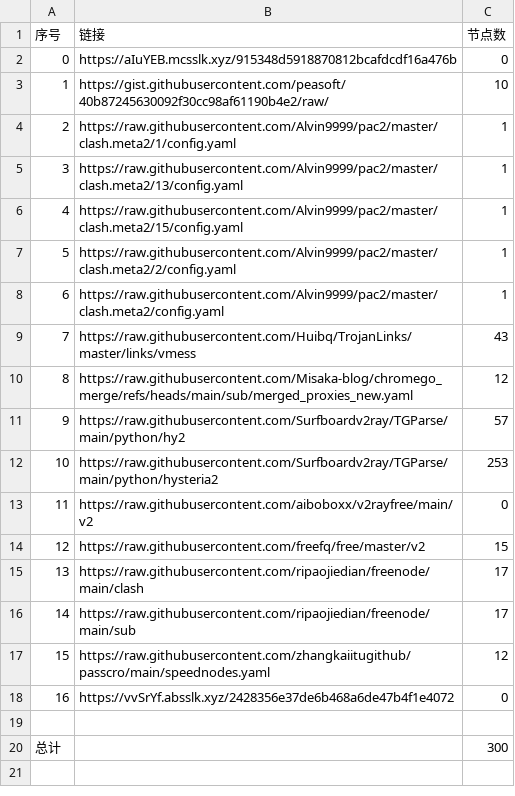
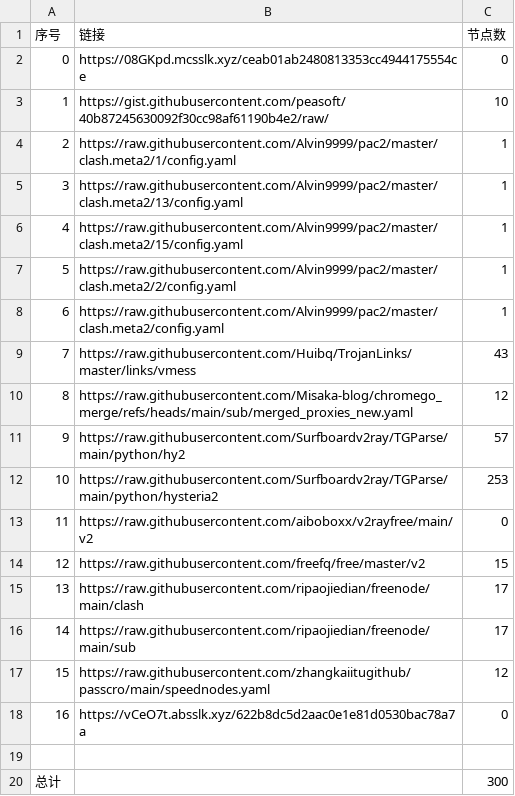
Before and after one commit to liuhtt/liunomorewalls, a CSV file: list_result.csv, drawn as a sheet.

```diff
--- a/list_result.csv
+++ b/list_result.csv
@@ -1,3 +1,3 @@
 序号,链接,节点数
-0,https://aIuYEB.mcsslk.xyz/915348d5918870812bcafdcdf16a476b,0
+0,https://08GKpd.mcsslk.xyz/ceab01ab2480813353cc4944175554ce,0
 1,https://gist.githubusercontent.com/peasoft/40b87245630092f30cc98af61190b4e2/raw/,10
@@ -17,3 +17,3 @@
 15,https://raw.githubusercontent.com/zhangkaiitugithub/passcro/main/speednodes.yaml,12
-16,https://vvSrYf.absslk.xyz/2428356e37de6b468a6de47b4f1e4072,0
+16,https://vCeO7t.absslk.xyz/622b8dc5d2aac0e1e81d0530bac78a7a,0
 
```
Also changed, not shown: 3 other files.
